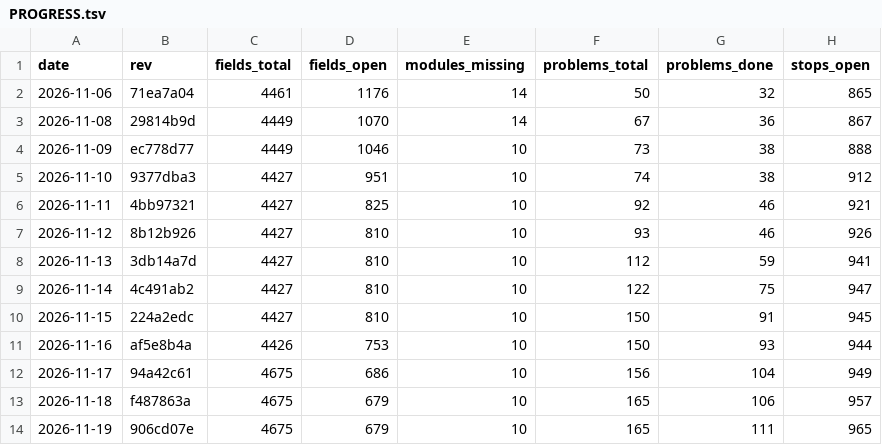
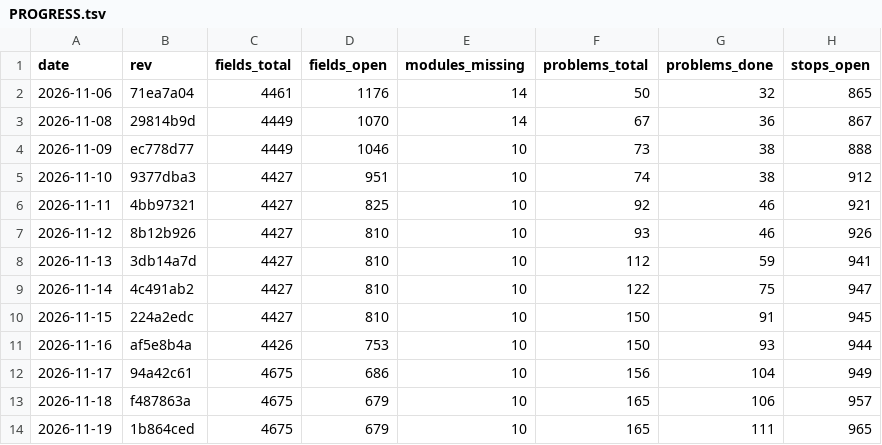
Before and after one commit to Bolebey/openbfme-godot, a TSV file: docs/ennorath/PROGRESS.tsv, drawn as a sheet; only a part is shown; the diff names each change by its address in the sheet, - before the commit and + after, or states it on an @@ line.

```diff
--- a/docs/ennorath/PROGRESS.tsv
+++ b/docs/ennorath/PROGRESS.tsv
-B14 (rev): 906cd07e
+B14 (rev): 1b864ced
```
